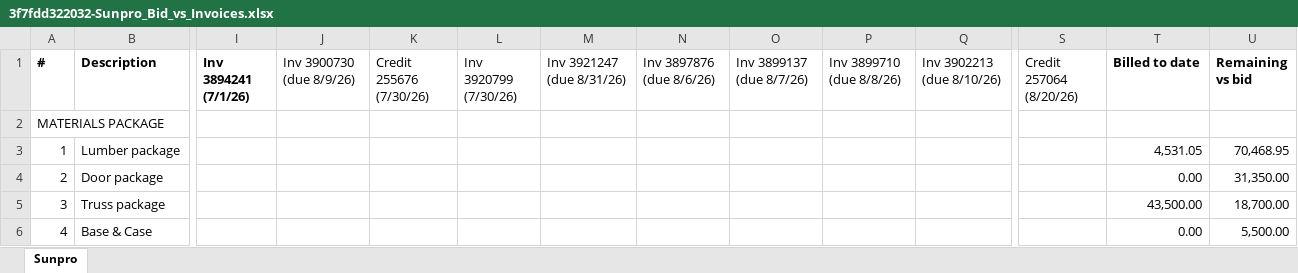
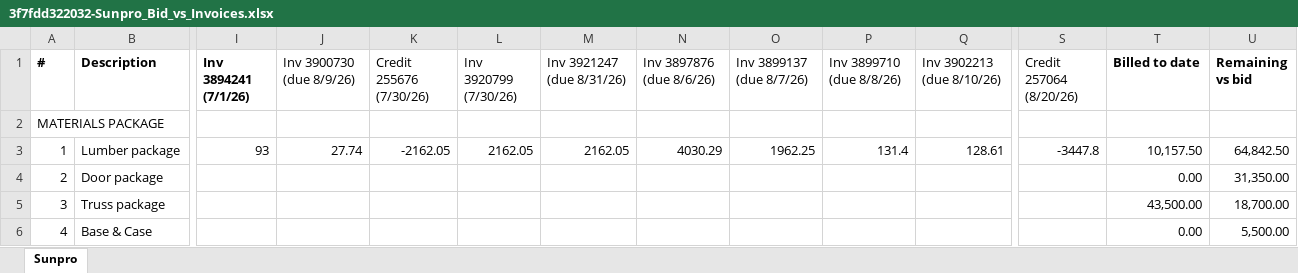
Before and after one commit to racinc19/ovesubs, an Excel workbook: Deploy/site_ove/sub-docs/sunpro/files/3f7fdd322032-Sunpro_Bid_vs_Invoices.xlsx, sheet Sunpro, drawn as a sheet; only a part is shown, gaps mark what is left out; values as stored, in another font and other column widths than the file's, no borders; the diff covers the shown part only; the diff names each change by its address in the sheet, - before the commit and + after, or states it on an @@ line.

Commit message:
Classify Sunpro structural supplies under lumber

```diff
--- a/Deploy/site_ove/sub-docs/sunpro/files/3f7fdd322032-Sunpro_Bid_vs_Invoices.xlsx (sheet Sunpro)
+++ b/Deploy/site_ove/sub-docs/sunpro/files/3f7fdd322032-Sunpro_Bid_vs_Invoices.xlsx (sheet Sunpro)
-I3 (Inv 3894241 (7/1/26)): (empty)
+I3 (Inv 3894241 (7/1/26)): 93
-J3 (Inv 3900730 (due 8/9/26)): (empty)
+J3 (Inv 3900730 (due 8/9/26)): 27.74
-K3 (Credit 255676 (7/30/26)): (empty)
+K3 (Credit 255676 (7/30/26)): -2162.05
-L3 (Inv 3920799 (7/30/26)): (empty)
+L3 (Inv 3920799 (7/30/26)): 2162.05
-M3 (Inv 3921247 (due 8/31/26)): (empty)
+M3 (Inv 3921247 (due 8/31/26)): 2162.05
-N3 (Inv 3897876 (due 8/6/26)): (empty)
+N3 (Inv 3897876 (due 8/6/26)): 4030.29
-O3 (Inv 3899137 (due 8/7/26)): (empty)
+O3 (Inv 3899137 (due 8/7/26)): 1962.25
-P3 (Inv 3899710 (due 8/8/26)): (empty)
+P3 (Inv 3899710 (due 8/8/26)): 131.4
-Q3 (Inv 3902213 (due 8/10/26)): (empty)
+Q3 (Inv 3902213 (due 8/10/26)): 128.61
-S3 (Credit 257064 (8/20/26)): (empty)
+S3 (Credit 257064 (8/20/26)): -3447.8
-T3 (Billed to date): 4,531.05
+T3 (Billed to date): 10,157.50
-U3 (Remaining vs bid): 70,468.95
+U3 (Remaining vs bid): 64,842.50
```
Also changed, not shown: 1 added row, 1 removed row and 2 edited cells elsewhere in this sheet, 2 other files.
